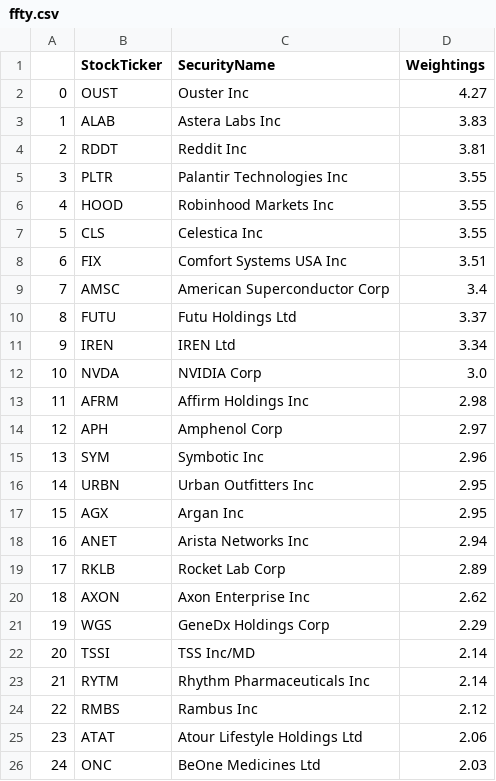
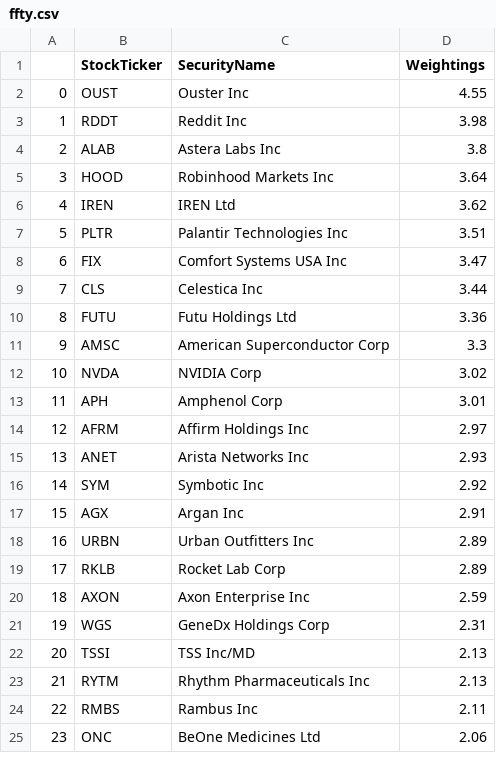
Before and after one commit to major/ffty-etf, a CSV file: ffty.csv, drawn as a sheet; only a part is shown; removed rows and columns are numbered as before the commit, all else as after; the diff covers the shown part only; the diff names each change by its address in the sheet, - before the commit and + after, or states it on an @@ line.

Commit message:
Updating ETF data: Fri Aug 15 01:53:13 UTC 2025

```diff
--- a/ffty.csv
+++ b/ffty.csv
-D2 (Weightings): 4.27
+D2 (Weightings): 4.55
-row 3: 1 | ALAB | Astera Labs Inc | 3.83
@@ column A renumbered between rows 3 and 50 @@
-D3 (Weightings): 3.81
+D3 (Weightings): 3.98
-row 5: 3 | PLTR | Palantir Technologies Inc | 3.55
+row 4: 2 | ALAB | Astera Labs Inc | 3.8
-D5 (Weightings): 3.55
+D5 (Weightings): 3.64
-row 7: 5 | CLS | Celestica Inc | 3.55
+row 6: 4 | IREN | IREN Ltd | 3.62
+row 7: 5 | PLTR | Palantir Technologies Inc | 3.51
-D8 (Weightings): 3.51
+D8 (Weightings): 3.47
-row 9: 7 | AMSC | American Superconductor Corp | 3.4
+row 9: 7 | CLS | Celestica Inc | 3.44
-D10 (Weightings): 3.37
+D10 (Weightings): 3.36
-row 11: 9 | IREN | IREN Ltd | 3.34
+row 11: 9 | AMSC | American Superconductor Corp | 3.3
-D12 (Weightings): 3.0
+D12 (Weightings): 3.02
-row 13: 11 | AFRM | Affirm Holdings Inc | 2.98
-D13 (Weightings): 2.97
+D13 (Weightings): 3.01
+row 14: 12 | AFRM | Affirm Holdings Inc | 2.97
+row 15: 13 | ANET | Arista Networks Inc | 2.93
-D16 (Weightings): 2.96
+D16 (Weightings): 2.92
-row 16: 14 | URBN | Urban Outfitters Inc | 2.95
-D17 (Weightings): 2.95
+D17 (Weightings): 2.91
-row 18: 16 | ANET | Arista Networks Inc | 2.94
+row 18: 16 | URBN | Urban Outfitters Inc | 2.89
-D20 (Weightings): 2.62
+D20 (Weightings): 2.59
-D21 (Weightings): 2.29
+D21 (Weightings): 2.31
-D22:D23 (Weightings): 2.14
+D22:D23 (Weightings): 2.13
-D24 (Weightings): 2.12
+D24 (Weightings): 2.11
-row 25: 23 | ATAT | Atour Lifestyle Holdings Ltd | 2.06
-D25 (Weightings): 2.03
+D25 (Weightings): 2.06
```
Also changed, not shown: 10 added rows, 9 removed rows and 5 edited cells elsewhere in this file, 2 other files.
